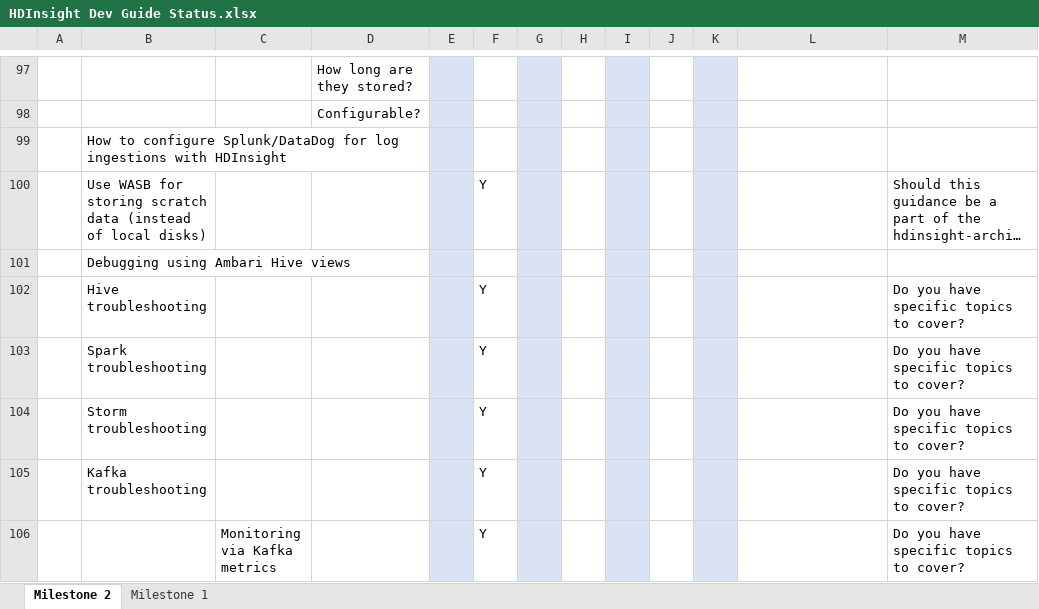
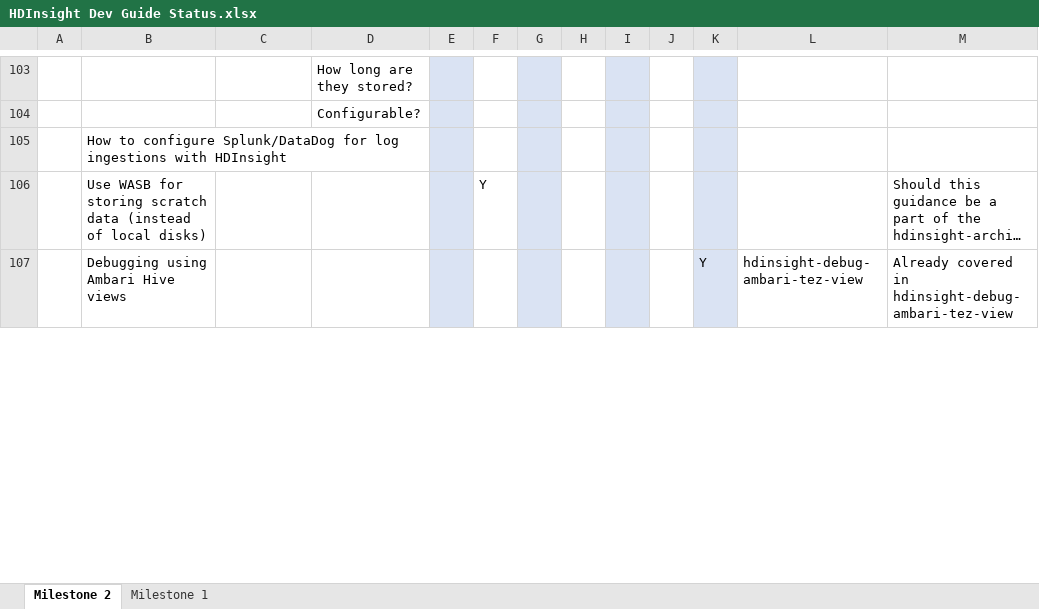
Before and after one commit to ZoinerTejada/hdinsight-docs, an Excel workbook: artifacts/project/HDInsight Dev Guide Status.xlsx, sheet Milestone 2, drawn as a sheet; only a part is shown, gaps mark what is left out; long unchanged cells end in …; values as stored, in another font and other column widths than the file's, no borders; conditional formats not drawn; removed rows and columns are numbered as before the commit, all else as after; the diff covers the shown part only; the diff names each change by its address in the sheet, - before the commit and + after, or states it on an @@ line.

Commit message:
Updated hdinsight dev status guide

```diff
--- a/artifacts/project/HDInsight Dev Guide Status.xlsx (sheet Milestone 2)
+++ b/artifacts/project/HDInsight Dev Guide Status.xlsx (sheet Milestone 2)
-row 101:  | Debugging using Ambari Hive views
-row 102:  | Hive troubleshooting |  |  |  | Y |  |  |  |  |  |  | Do you have specific topics to cover?
-row 103:  | Spark troubleshooting |  |  |  | Y |  |  |  |  |  |  | Do you have specific topics to cover?
-row 104:  | Storm troubleshooting |  |  |  | Y |  |  |  |  |  |  | Do you have specific topics to cover?
-row 105:  | Kafka troubleshooting |  |  |  | Y |  |  |  |  |  |  | Do you have specific topics to cover?
-row 106:  |  | Monitoring via Kafka metrics |  |  | Y |  |  |  |  |  |  | Do you have specific topics to cover?
+row 107:  | Debugging using Ambari Hive views |  |  |  |  |  |  |  |  | Y | hdinsight-debug-ambari-tez-view | Already covered in hdinsight-debug-ambari-tez-view
```
Also changed, not shown: 22 added rows, 11 removed rows and 14 edited cells elsewhere in this sheet.
